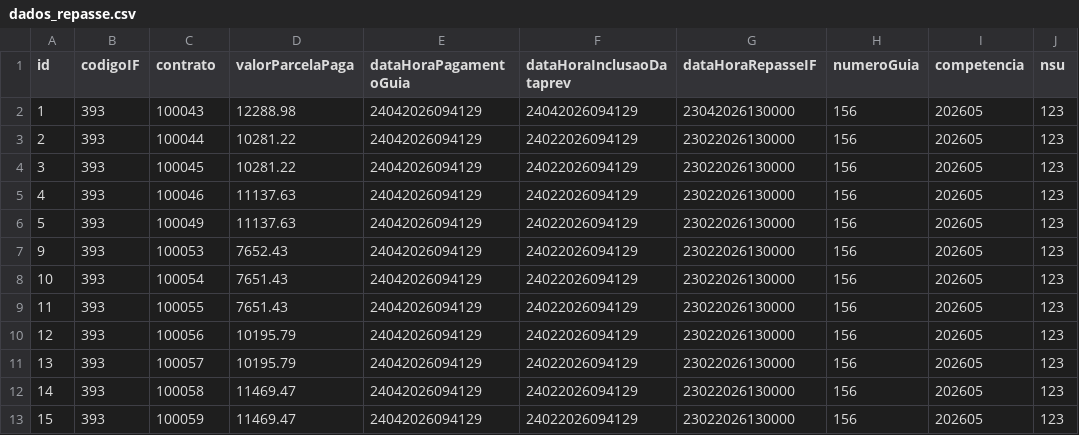
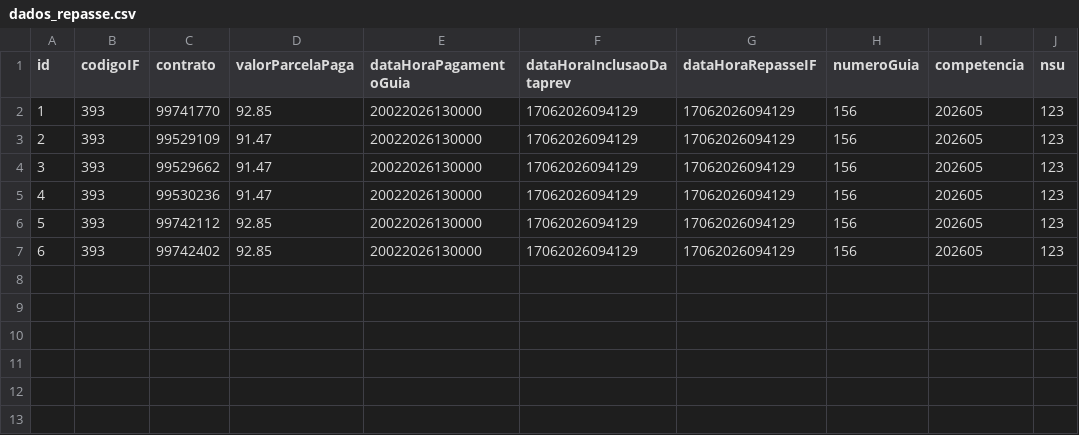
Before and after one commit to ClaudioRaphaelCT/MockPrevRepasse, a CSV file: dados_repasse.csv, drawn as a sheet.

Commit message:
Update novos dados HML

```diff
--- a/dados_repasse.csv
+++ b/dados_repasse.csv
@@ -1,13 +1,7 @@
 id;codigoIF;contrato;valorParcelaPaga;dataHoraPagamentoGuia;dataHoraInclusaoDataprev;dataHoraRepasseIF;numeroGuia;competencia;nsu
-1;393;100043;12288.98;24042026094129;24042026094129;23042026130000;156;202605;123
-2;393;100044;10281.22;24042026094129;24022026094129;23022026130000;156;202605;123
-3;393;100045;10281.22;24042026094129;24022026094129;23022026130000;156;202605;123
-4;393;100046;11137.63;24042026094129;24022026094129;23022026130000;156;202605;123
-5;393;100049;11137.63;24042026094129;24022026094129;23022026130000;156;202605;123
-9;393;100053;7652.43;24042026094129;24022026094129;23022026130000;156;202605;123
-10;393;100054;7651.43;24042026094129;24022026094129;23022026130000;156;202605;123
-11;393;100055;7651.43;24042026094129;24022026094129;23022026130000;156;202605;123
-12;393;100056;10195.79;24042026094129;24022026094129;23022026130000;156;202605;123
-13;393;100057;10195.79;24042026094129;24022026094129;23022026130000;156;202605;123
-14;393;100058;11469.47;24042026094129;24022026094129;23022026130000;156;202605;123
-15;393;100059;11469.47;24042026094129;24022026094129;23022026130000;156;202605;123
+1;393;99741770;92.85;20022026130000;17062026094129;17062026094129;156;202605;123
+2;393;99529109;91.47;20022026130000;17062026094129;17062026094129;156;202605;123
+3;393;99529662;91.47;20022026130000;17062026094129;17062026094129;156;202605;123
+4;393;99530236;91.47;20022026130000;17062026094129;17062026094129;156;202605;123
+5;393;99742112;92.85;20022026130000;17062026094129;17062026094129;156;202605;123
+6;393;99742402;92.85;20022026130000;17062026094129;17062026094129;156;202605;123
```
